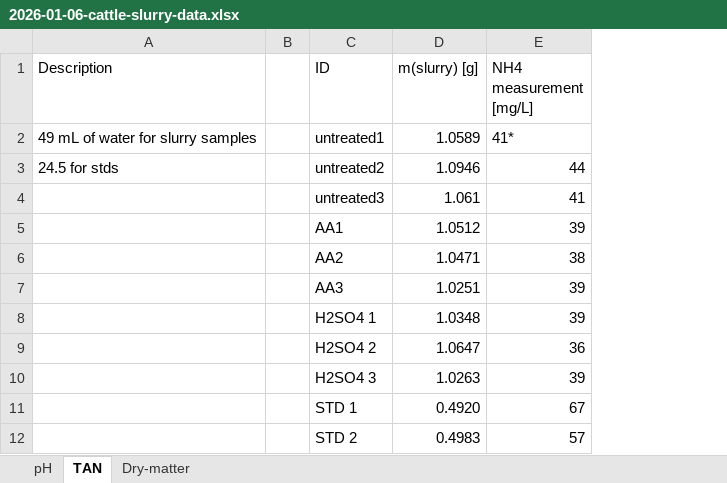
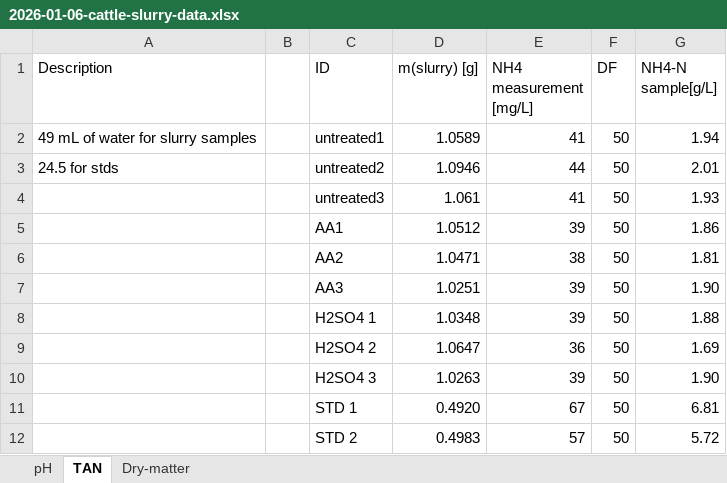
Before and after one commit to AU-BCE-EE/Larsen-2025-Masterthesis-DFCs, an Excel workbook: Lab-trails/2026-01-06-cattle-slurry/2026-01-06-cattle-slurry-data.xlsx, sheet TAN, drawn as a sheet; values as stored, in another font and other column widths than the file's, no borders; the diff names each change by its address in the sheet, - before the commit and + after, or states it on an @@ line.

```diff
--- a/Lab-trails/2026-01-06-cattle-slurry/2026-01-06-cattle-slurry-data.xlsx (sheet TAN)
+++ b/Lab-trails/2026-01-06-cattle-slurry/2026-01-06-cattle-slurry-data.xlsx (sheet TAN)
+column F (DF), rows 2-12: all 50
+column G (NH4-N sample[g/L]), rows 2-12: 1.94 | 2.01 | 1.93 | 1.86 | 1.81 | 1.90 | 1.88 | 1.69 | 1.90 | 6.81 | 5.72
-E2 (NH4 measurement [mg/L]): 41*
+E2 (NH4 measurement [mg/L]): 41
```
Also changed, not shown: sheet Dry-matter, 5 other files.
